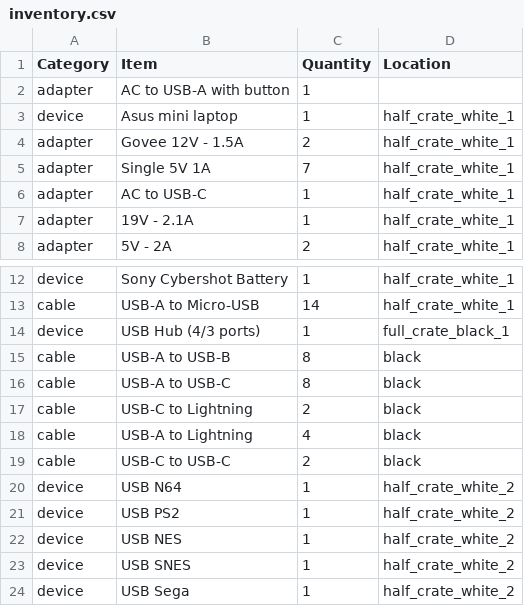
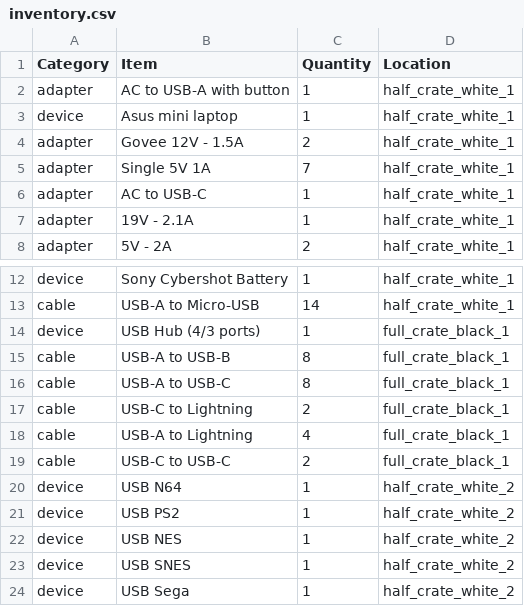
Before and after one commit to ecshreve/inventory, a CSV file: goinv/data/inventory.csv, drawn as a sheet; only a part is shown, gaps mark what is left out.

Commit message:
fix: correct csv data

```diff
--- a/goinv/data/inventory.csv
+++ b/goinv/data/inventory.csv
@@ -1,3 +1,3 @@
 Category,Item,Quantity,Location
-adapter,AC to USB-A with button,1,
+adapter,AC to USB-A with button,1,half_crate_white_1
 device,Asus mini laptop,1,half_crate_white_1
@@ -14,7 +14,7 @@ cable,USB-A to Micro-USB,14,half_crate_white_1
 device,USB Hub (4/3 ports),1,full_crate_black_1
-cable,USB-A to USB-B,8,black
-cable,USB-A to USB-C,8,black
-cable,USB-C to Lightning,2,black
-cable,USB-A to Lightning,4,black
-cable,USB-C to USB-C,2,black
+cable,USB-A to USB-B,8,full_crate_black_1
+cable,USB-A to USB-C,8,full_crate_black_1
+cable,USB-C to Lightning,2,full_crate_black_1
+cable,USB-A to Lightning,4,full_crate_black_1
+cable,USB-C to USB-C,2,full_crate_black_1
 device,USB N64,1,half_crate_white_2
```
Also changed, not shown: 1 other file.
